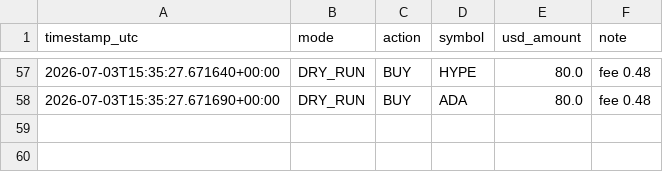
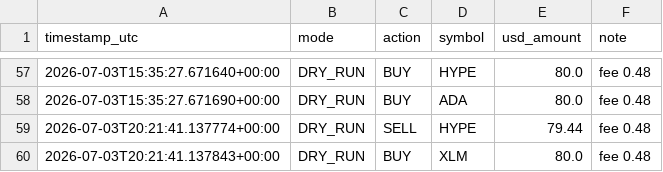
Before and after one commit to moggee69/Crypto-agent, a CSV file: trades_log.csv, drawn as a sheet; only a part is shown, gaps mark what is left out.

```diff
--- a/trades_log.csv
+++ b/trades_log.csv
@@ -58 +58,3 @@ timestamp_utc,mode,action,symbol,usd_amount,note
 2026-07-03T15:35:27.671690+00:00,DRY_RUN,BUY,ADA,80.0,fee 0.48
+2026-07-03T20:21:41.137774+00:00,DRY_RUN,SELL,HYPE,79.44,fee 0.48
+2026-07-03T20:21:41.137843+00:00,DRY_RUN,BUY,XLM,80.0,fee 0.48
```
Also changed, not shown: equity_history.csv, 1 other file.
